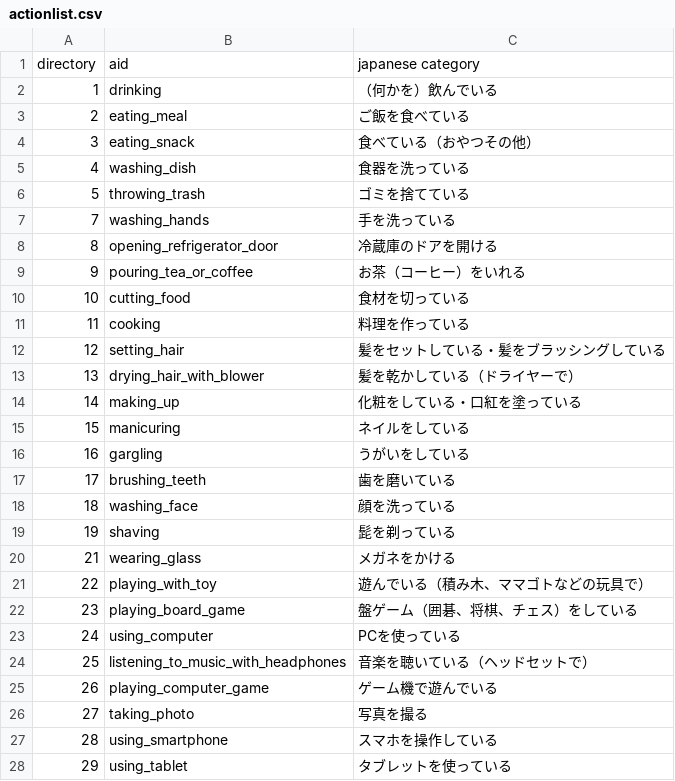
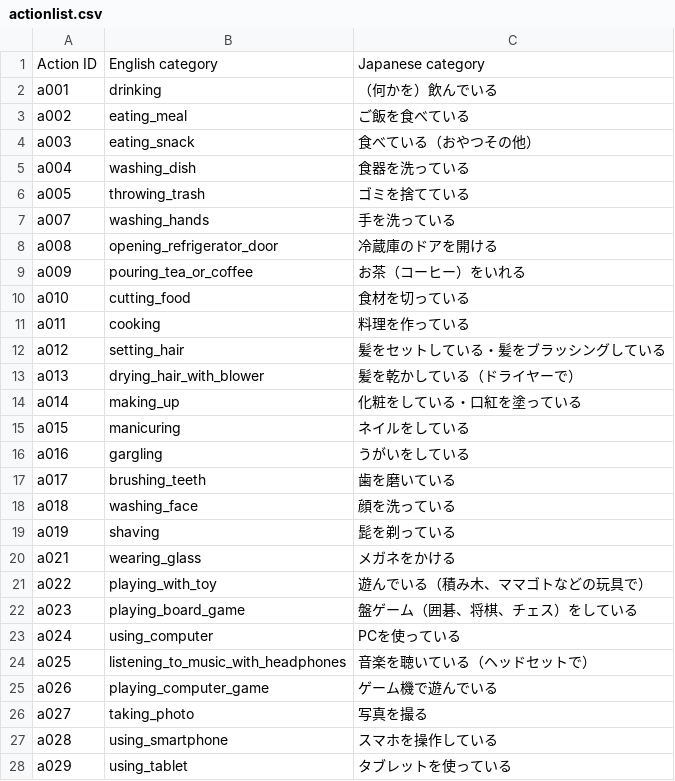
Before and after one commit to STAIR-Lab-CIT/STAIR-actions, a CSV file: actionlist.csv, drawn as a sheet; only a part is shown; the diff covers the shown part only.

Commit message:
Add files via upload

```diff
--- a/actionlist.csv
+++ b/actionlist.csv
@@ -1,28 +1,28 @@
-directory,aid,japanese category
-1,drinking,（何かを）飲んでいる
-2,eating_meal,ご飯を食べている
-3,eating_snack,食べている（おやつその他）
-4,washing_dish,食器を洗っている
-5,throwing_trash,ゴミを捨てている
-7,washing_hands,手を洗っている
-8,opening_refrigerator_door,冷蔵庫のドアを開ける
-9,pouring_tea_or_coffee,お茶（コーヒー）をいれる
-10,cutting_food,食材を切っている
-11,cooking,料理を作っている
-12,setting_hair,髪をセットしている・髪をブラッシングしている
-13,drying_hair_with_blower,髪を乾かしている（ドライヤーで）
-14,making_up,化粧をしている・口紅を塗っている
-15,manicuring,ネイルをしている
-16,gargling,うがいをしている
-17,brushing_teeth,歯を磨いている
-18,washing_face,顔を洗っている
-19,shaving,髭を剃っている
-21,wearing_glass,メガネをかける
-22,playing_with_toy,遊んでいる（積み木、ママゴトなどの玩具で）
-23,playing_board_game,盤ゲーム（囲碁、将棋、チェス）をしている
-24,using_computer,PCを使っている
-25,listening_to_music_with_headphones,音楽を聴いている（ヘッドセットで）
-26,playing_computer_game,ゲーム機で遊んでいる
-27,taking_photo,写真を撮る
-28,using_smartphone,スマホを操作している
-29,using_tablet,タブレットを使っている
+Action ID,English category,Japanese category
+a001,drinking,（何かを）飲んでいる
+a002,eating_meal,ご飯を食べている
+a003,eating_snack,食べている（おやつその他）
+a004,washing_dish,食器を洗っている
+a005,throwing_trash,ゴミを捨てている
+a007,washing_hands,手を洗っている
+a008,opening_refrigerator_door,冷蔵庫のドアを開ける
+a009,pouring_tea_or_coffee,お茶（コーヒー）をいれる
+a010,cutting_food,食材を切っている
+a011,cooking,料理を作っている
+a012,setting_hair,髪をセットしている・髪をブラッシングしている
+a013,drying_hair_with_blower,髪を乾かしている（ドライヤーで）
+a014,making_up,化粧をしている・口紅を塗っている
+a015,manicuring,ネイルをしている
+a016,gargling,うがいをしている
+a017,brushing_teeth,歯を磨いている
+a018,washing_face,顔を洗っている
+a019,shaving,髭を剃っている
+a021,wearing_glass,メガネをかける
+a022,playing_with_toy,遊んでいる（積み木、ママゴトなどの玩具で）
+a023,playing_board_game,盤ゲーム（囲碁、将棋、チェス）をしている
+a024,using_computer,PCを使っている
+a025,listening_to_music_with_headphones,音楽を聴いている（ヘッドセットで）
+a026,playing_computer_game,ゲーム機で遊んでいる
+a027,taking_photo,写真を撮る
+a028,using_smartphone,スマホを操作している
+a029,using_tablet,タブレットを使っている
```
Also changed, not shown: 73 edited cells elsewhere in this file.
